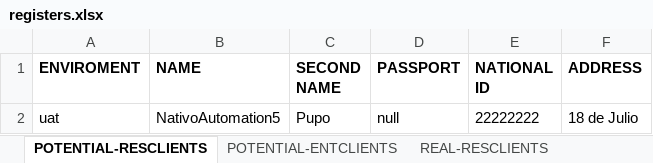
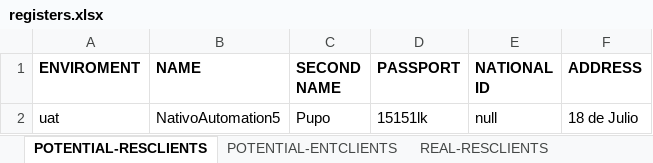
Before and after one commit to seba53b4/Automatizaci-nTFNU, an Excel workbook: MyFirstTest/registers.xlsx, sheet POTENTIAL-RESCLIENTS, drawn as a sheet; values as stored, in another font and other column widths than the file's, no borders; the diff names each change by its address in the sheet, - before the commit and + after, or states it on an @@ line.

```diff
--- a/MyFirstTest/registers.xlsx (sheet POTENTIAL-RESCLIENTS)
+++ b/MyFirstTest/registers.xlsx (sheet POTENTIAL-RESCLIENTS)
-D2 (PASSPORT): null
+D2 (PASSPORT): 15151lk
-E2 (NATIONAL ID): 22222222
+E2 (NATIONAL ID): null
```
Also changed, not shown: sheet REAL-RESCLIENTS, 3 other files.
